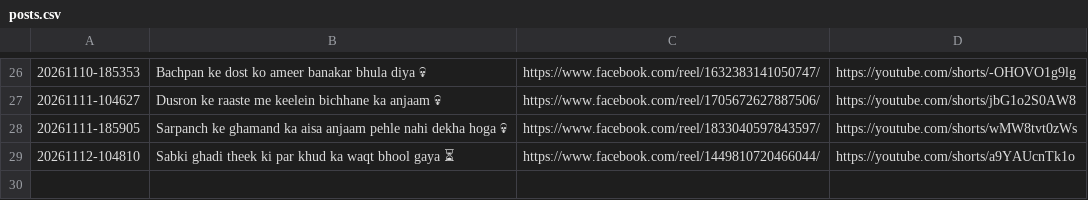
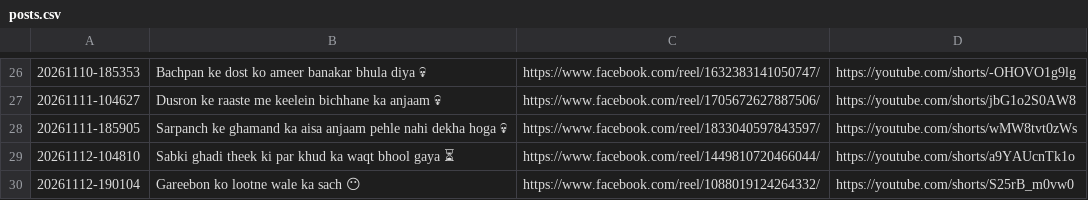
Before and after one commit to storywala108-cmd/zindagi-ka-sach-reels, a CSV file: logs/posts.csv, drawn as a sheet; only a part is shown, gaps mark what is left out; the diff names each change by its address in the sheet, - before the commit and + after, or states it on an @@ line.

Commit message:
reel state 107

```diff
--- a/logs/posts.csv
+++ b/logs/posts.csv
+row 30: 20261112-190104 | Gareebon ko lootne wale ka sach 😶 | https://www.facebook.com/reel/1088019124264332/ | https://youtube.com/shorts/S25rB_m0vw0
```
